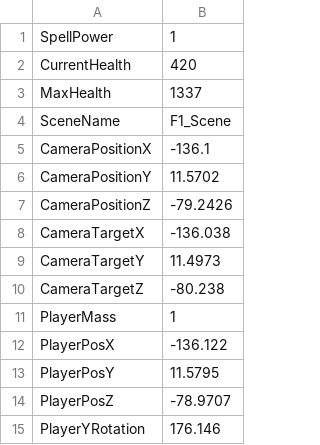
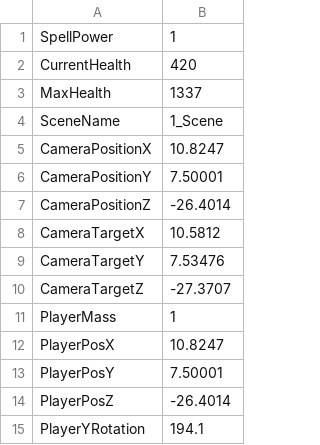
Before and after one commit to HalcionCyanide/SP3_T14N, a CSV file: Base/DrivenFiles/PlayerSave2.csv, drawn as a sheet.

Commit message:
Just some testing of the loading of saves.

```diff
--- a/Base/DrivenFiles/PlayerSave2.csv
+++ b/Base/DrivenFiles/PlayerSave2.csv
@@ -3,13 +3,13 @@ CurrentHealth,420
 MaxHealth,1337
-SceneName,F1_Scene
-CameraPositionX,-136.1
-CameraPositionY,11.5702
-CameraPositionZ,-79.2426
-CameraTargetX,-136.038
-CameraTargetY,11.4973
-CameraTargetZ,-80.238
+SceneName,1_Scene
+CameraPositionX,10.8247
+CameraPositionY,7.50001
+CameraPositionZ,-26.4014
+CameraTargetX,10.5812
+CameraTargetY,7.53476
+CameraTargetZ,-27.3707
 PlayerMass,1
-PlayerPosX,-136.122
-PlayerPosY,11.5795
-PlayerPosZ,-78.9707
-PlayerYRotation,176.146
+PlayerPosX,10.8247
+PlayerPosY,7.50001
+PlayerPosZ,-26.4014
+PlayerYRotation,194.1
```
Also changed, not shown: Base/DrivenFiles/PlayerSave1.csv.
